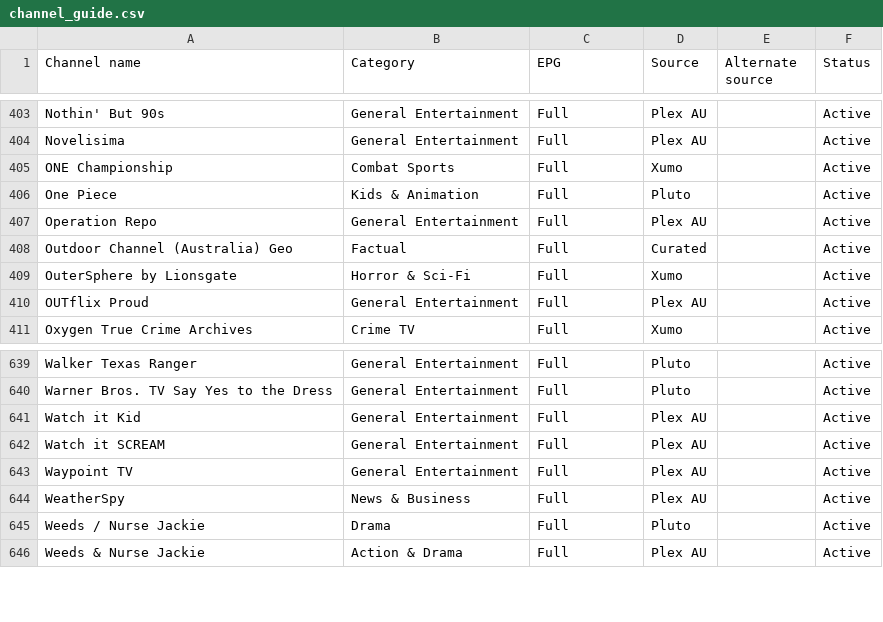
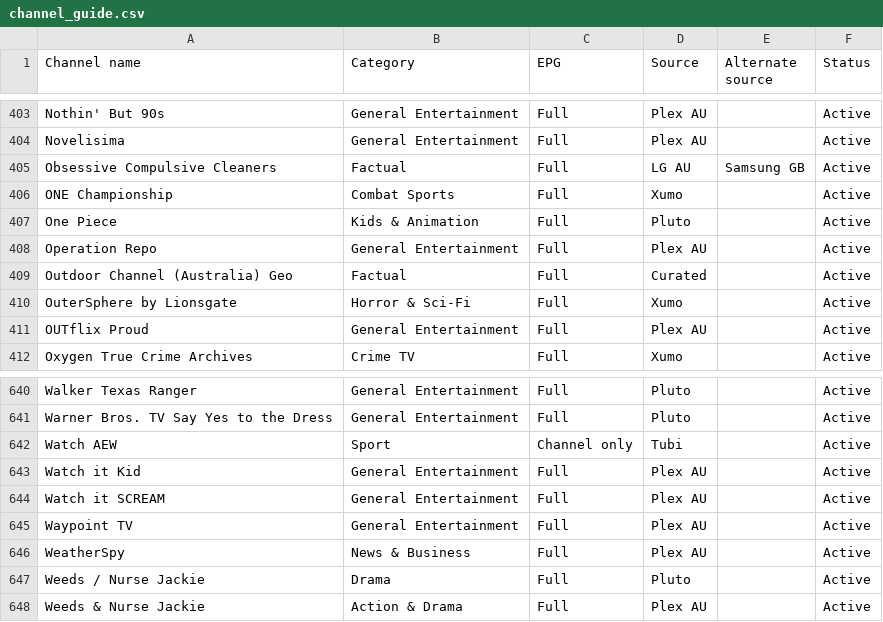
Before and after one commit to safetyblade/autv, a CSV file: channel_guide.csv, drawn as a sheet; only a part is shown, gaps mark what is left out.

Commit message:
data: record proven targeted channel sources

```diff
--- a/channel_guide.csv
+++ b/channel_guide.csv
@@ -404,2 +404,3 @@ Nothin' But 90s,General Entertainment,Full,Plex AU,,Active
 Novelisima,General Entertainment,Full,Plex AU,,Active
+Obsessive Compulsive Cleaners,Factual,Full,LG AU,Samsung GB,Active
 ONE Championship,Combat Sports,Full,Xumo,,Active
@@ -640,2 +641,3 @@ Walker Texas Ranger,General Entertainment,Full,Pluto,,Active
 Warner Bros. TV Say Yes to the Dress,General Entertainment,Full,Pluto,,Active
+Watch AEW,Sport,Channel only,Tubi,,Active
 Watch it Kid,General Entertainment,Full,Plex AU,,Active
```
